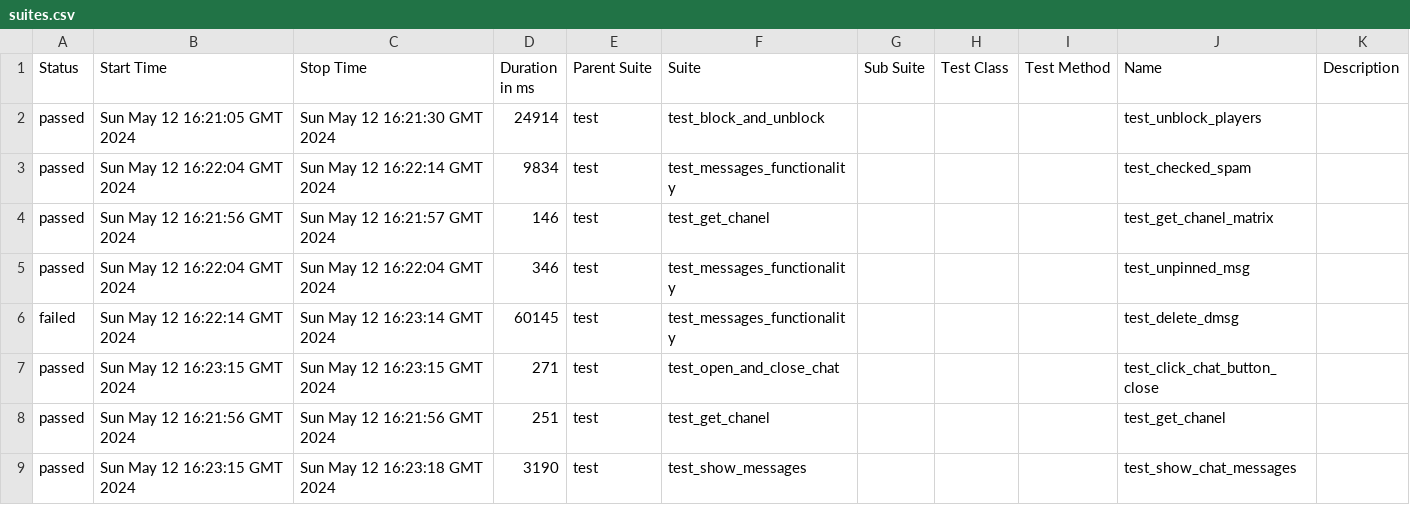
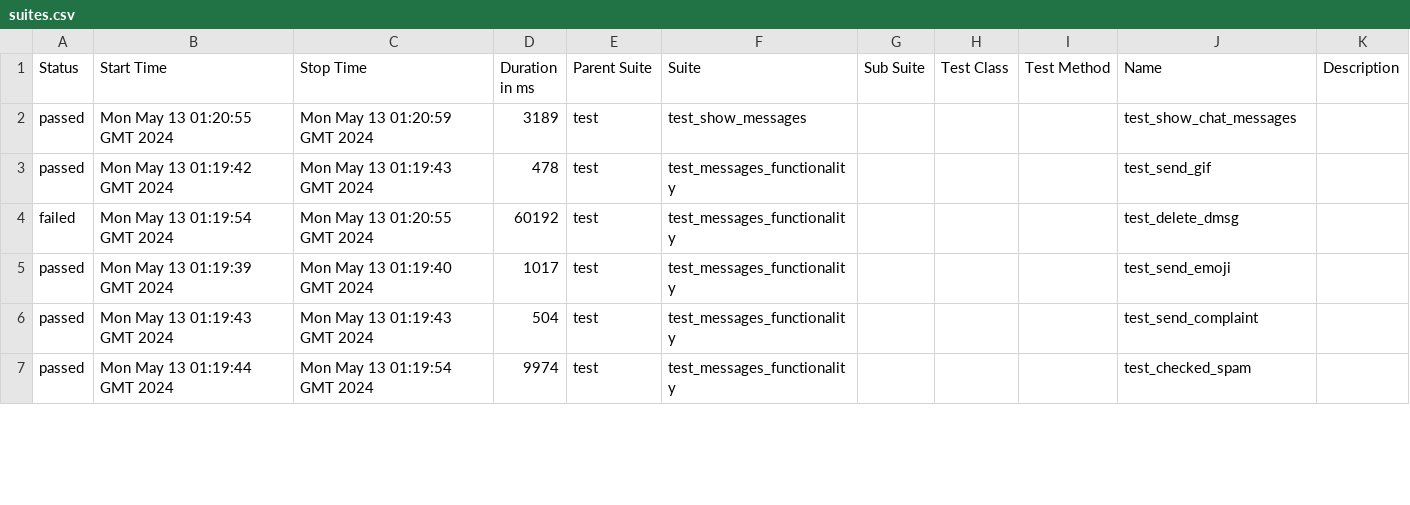
Before and after one commit to VladimirSaf95/ChatProject, a CSV file: data/suites.csv, drawn as a sheet; only a part is shown; the diff covers the shown part only.

Commit message:
Deploying to gh-pages from @ VladimirSaf95/ChatProject@da937cbf63d1af45d0021944f047c50247688d9a 🚀

```diff
--- a/data/suites.csv
+++ b/data/suites.csv
@@ -1,9 +1,7 @@
 "Status","Start Time","Stop Time","Duration in ms","Parent Suite","Suite","Sub Suite","Test Class","Test Method","Name","Description"
-"passed","Sun May 12 16:21:05 GMT 2024","Sun May 12 16:21:30 GMT 2024","24914","test","test_block_and_unblock","","","","test_unblock_players",""
-"passed","Sun May 12 16:22:04 GMT 2024","Sun May 12 16:22:14 GMT 2024","9834","test","test_messages_functionality","","","","test_checked_spam",""
-"passed","Sun May 12 16:21:56 GMT 2024","Sun May 12 16:21:57 GMT 2024","146","test","test_get_chanel","","","","test_get_chanel_matrix",""
-"passed","Sun May 12 16:22:04 GMT 2024","Sun May 12 16:22:04 GMT 2024","346","test","test_messages_functionality","","","","test_unpinned_msg",""
-"failed","Sun May 12 16:22:14 GMT 2024","Sun May 12 16:23:14 GMT 2024","60145","test","test_messages_functionality","","","","test_delete_dmsg",""
-"passed","Sun May 12 16:23:15 GMT 2024","Sun May 12 16:23:15 GMT 2024","271","test","test_open_and_close_chat","","","","test_click_chat_button_close",""
-"passed","Sun May 12 16:21:56 GMT 2024","Sun May 12 16:21:56 GMT 2024","251","test","test_get_chanel","","","","test_get_chanel",""
-"passed","Sun May 12 16:23:15 GMT 2024","Sun May 12 16:23:18 GMT 2024","3190","test","test_show_messages","","","","test_show_chat_messages",""
+"passed","Mon May 13 01:20:55 GMT 2024","Mon May 13 01:20:59 GMT 2024","3189","test","test_show_messages","","","","test_show_chat_messages",""
+"passed","Mon May 13 01:19:42 GMT 2024","Mon May 13 01:19:43 GMT 2024","478","test","test_messages_functionality","","","","test_send_gif",""
+"failed","Mon May 13 01:19:54 GMT 2024","Mon May 13 01:20:55 GMT 2024","60192","test","test_messages_functionality","","","","test_delete_dmsg",""
+"passed","Mon May 13 01:19:39 GMT 2024","Mon May 13 01:19:40 GMT 2024","1017","test","test_messages_functionality","","","","test_send_emoji",""
+"passed","Mon May 13 01:19:43 GMT 2024","Mon May 13 01:19:43 GMT 2024","504","test","test_messages_functionality","","","","test_send_complaint",""
+"passed","Mon May 13 01:19:44 GMT 2024","Mon May 13 01:19:54 GMT 2024","9974","test","test_messages_functionality","","","","test_checked_spam",""
```
Also changed, not shown: 4 added rows, 2 removed rows and 63 edited cells elsewhere in this file, data/behaviors.csv, 44 other files.
